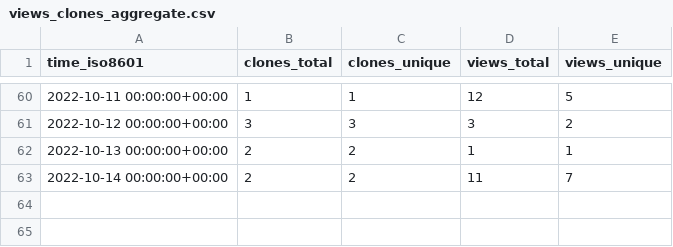
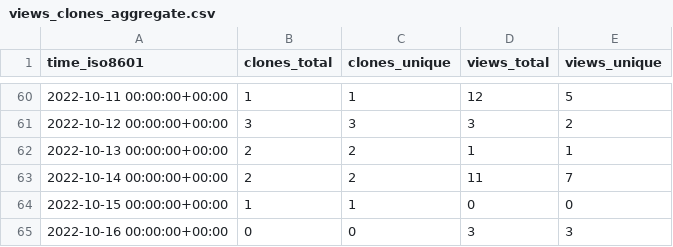
Before and after one commit to Fevol/obsidian-translate, a CSV file: Fevol/obsidian-translate/ghrs-data/views_clones_aggregate.csv, drawn as a sheet; only a part is shown, gaps mark what is left out; the diff names each change by its address in the sheet, - before the commit and + after, or states it on an @@ line.

```diff
--- a/Fevol/obsidian-translate/ghrs-data/views_clones_aggregate.csv
+++ b/Fevol/obsidian-translate/ghrs-data/views_clones_aggregate.csv
+row 64: 2022-10-15 00:00:00+00:00 | 1 | 1 | 0 | 0
+row 65: 2022-10-16 00:00:00+00:00 | 0 | 0 | 3 | 3
```
Also changed, not shown: 1 other file.
